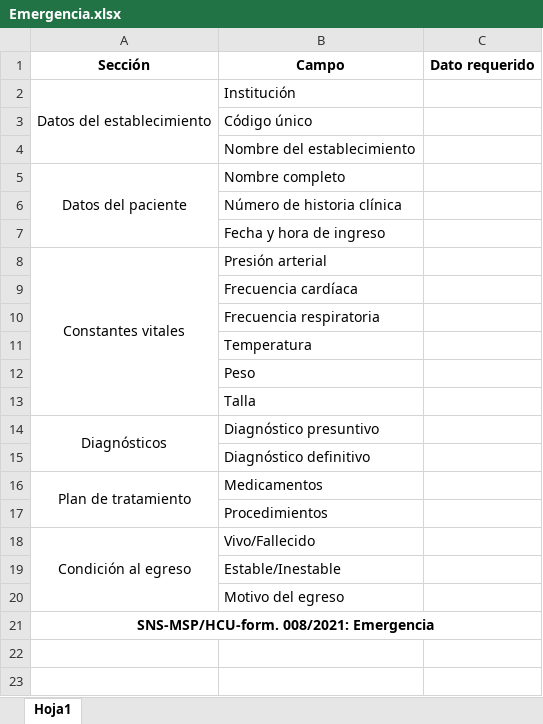
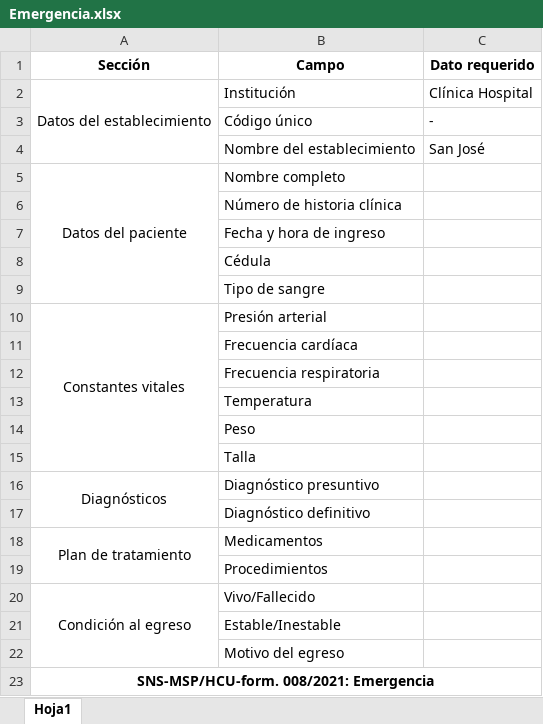
Before and after one commit to ljmor/proyecto-clinica-sanjose, an Excel workbook: public/formsExcelTemplates/Emergencia.xlsx, sheet Hoja1, drawn as a sheet; values as stored, in another font and other column widths than the file's, no borders; the diff names each change by its address in the sheet, - before the commit and + after, or states it on an @@ line.

```diff
--- a/public/formsExcelTemplates/Emergencia.xlsx (sheet Hoja1)
+++ b/public/formsExcelTemplates/Emergencia.xlsx (sheet Hoja1)
-C2 (Dato requerido): (empty)
+C2 (Dato requerido): Clínica Hospital
-C3 (Dato requerido): (empty)
+C3 (Dato requerido): -
-C4 (Dato requerido): (empty)
+C4 (Dato requerido): San José
+row 8:  | Cédula
+row 9:  | Tipo de sangre
```
Also changed, not shown: public/formsExcelTemplates/Admisión - AltaEgreso.xlsx, 17 other files.
